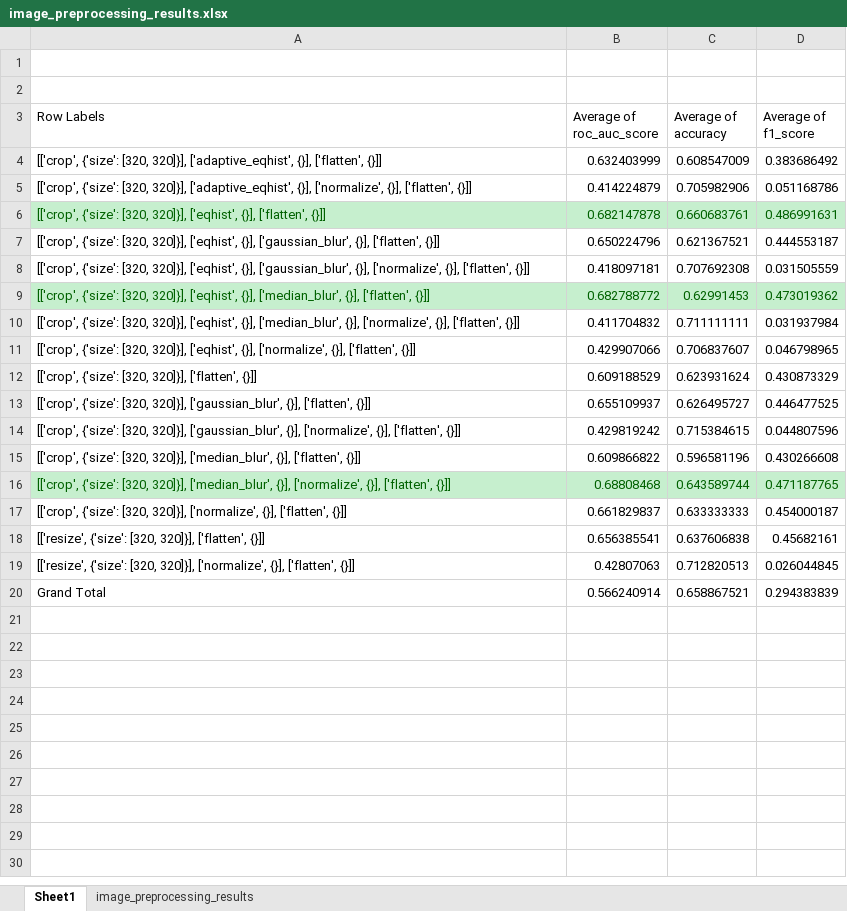
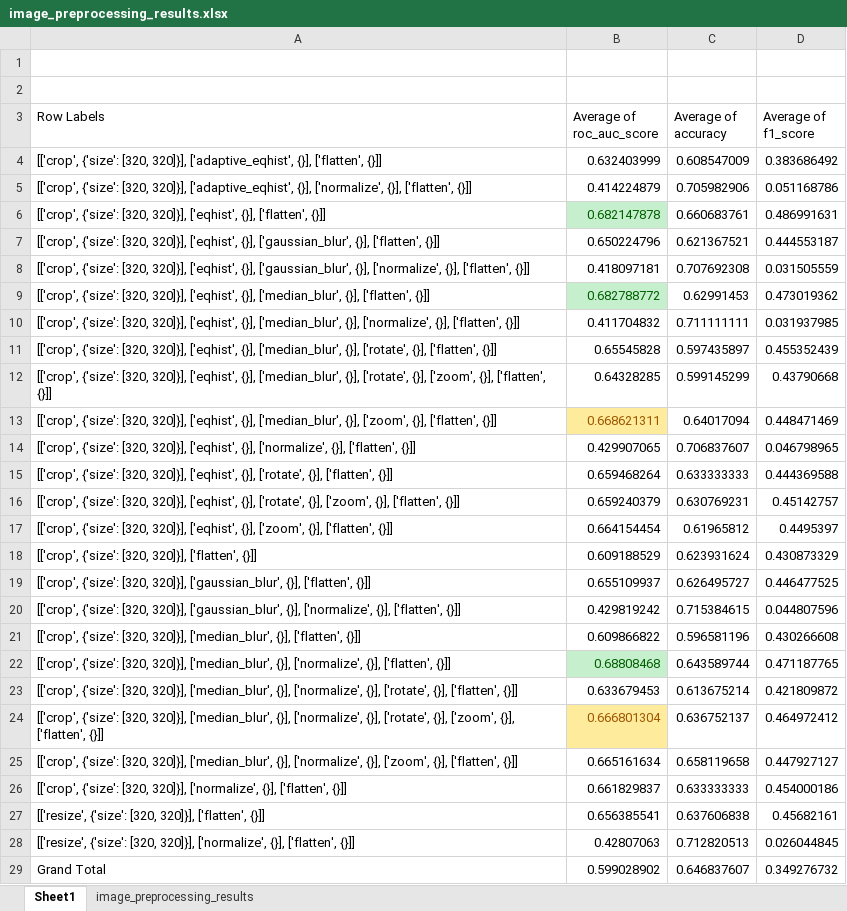
Before and after one commit to jiahui890/chexpert-aml, an Excel workbook: reports/image_preprocessing_results.xlsx, sheet Sheet1, drawn as a sheet; values as stored, in another font and other column widths than the file's, no borders; addresses are those after the commit; the diff names each change by its address in the sheet, - before the commit and + after, or states it on an @@ line.

Commit message:
Add rotate and zoom preprocessing

```diff
--- a/reports/image_preprocessing_results.xlsx (sheet Sheet1)
+++ b/reports/image_preprocessing_results.xlsx (sheet Sheet1)
@@ A6 fill: #C6EFCE → none, text colour: #006100 → black @@
@@ C6:D6 fill: #C6EFCE → none, text colour: #006100 → black @@
@@ A9 fill: #C6EFCE → none, text colour: #006100 → black @@
@@ C9:D9 fill: #C6EFCE → none, text colour: #006100 → black @@
-D10 (Average of f1_score): 0.031937984
+D10 (Average of f1_score): 0.031937985
+row 11: [['crop', {'size': [320, 320]}], ['eqhist', {}], ['median_blur', {}], ['rotate', {}], ['flatten', {}]] | 0.65545828 | 0.597435897 | 0.455352439
+row 12: [['crop', {'size': [320, 320]}], ['eqhist', {}], ['median_blur', {}], ['rotate', {}], ['zoom', {}], ['flatten', {}]] | 0.64328285 | 0.599145299 | 0.43790668
+row 13: [['crop', {'size': [320, 320]}], ['eqhist', {}], ['median_blur', {}], ['zoom', {}], ['flatten', {}]] | 0.668621311 | 0.64017094 | 0.448471469
-B14 (Average of roc_auc_score): 0.429907066
+B14 (Average of roc_auc_score): 0.429907065
+row 15: [['crop', {'size': [320, 320]}], ['eqhist', {}], ['rotate', {}], ['flatten', {}]] | 0.659468264 | 0.633333333 | 0.444369588
+row 16: [['crop', {'size': [320, 320]}], ['eqhist', {}], ['rotate', {}], ['zoom', {}], ['flatten', {}]] | 0.659240379 | 0.630769231 | 0.45142757
+row 17: [['crop', {'size': [320, 320]}], ['eqhist', {}], ['zoom', {}], ['flatten', {}]] | 0.664154454 | 0.61965812 | 0.4495397
@@ A22 fill: #C6EFCE → none, text colour: #006100 → black @@
@@ C22:D22 fill: #C6EFCE → none, text colour: #006100 → black @@
+row 23: [['crop', {'size': [320, 320]}], ['median_blur', {}], ['normalize', {}], ['rotate', {}], ['flatten', {}]] | 0.633679453 | 0.613675214 | 0.421809872
+row 24: [['crop', {'size': [320, 320]}], ['median_blur', {}], ['normalize', {}], ['rotate', {}], ['zoom', {}], ['flatten', {}]] | 0.666801304 | 0.636752137 | 0.464972412
+row 25: [['crop', {'size': [320, 320]}], ['median_blur', {}], ['normalize', {}], ['zoom', {}], ['flatten', {}]] | 0.665161634 | 0.658119658 | 0.447927127
-D26 (Average of f1_score): 0.454000187
+D26 (Average of f1_score): 0.454000186
-B29 (Average of roc_auc_score): 0.566240914
+B29 (Average of roc_auc_score): 0.599028902
-C29 (Average of accuracy): 0.658867521
+C29 (Average of accuracy): 0.646837607
-D29 (Average of f1_score): 0.294383839
+D29 (Average of f1_score): 0.349276732
```
Also changed, not shown: sheet image_preprocessing_results, 3 other files.
